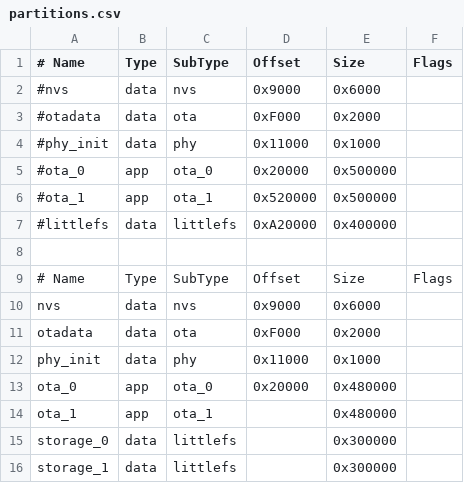
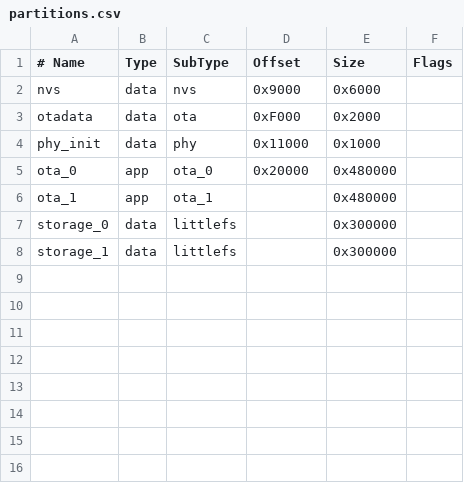
Before and after one commit to Nino67/Esp32-S3-HotTub-Base, a CSV file: partitions.csv, drawn as a sheet.

Commit message:
First github repo commit.

```diff
--- a/partitions.csv
+++ b/partitions.csv
@@ -1,10 +1,2 @@
 # Name,     Type, SubType, Offset,   Size,     Flags
-#nvs,        data, nvs,     0x9000,   0x6000,
-#otadata,    data, ota,     0xF000,   0x2000,
-#phy_init,   data, phy,     0x11000,  0x1000,
-#ota_0,      app,  ota_0,   0x20000,  0x500000,
-#ota_1,      app,  ota_1,   0x520000,  0x500000,
-#littlefs,   data, littlefs,0xA20000, 0x400000,
-
-# Name,     Type, SubType, Offset,   Size,     Flags
 nvs,        data, nvs,     0x9000,   0x6000,
```
